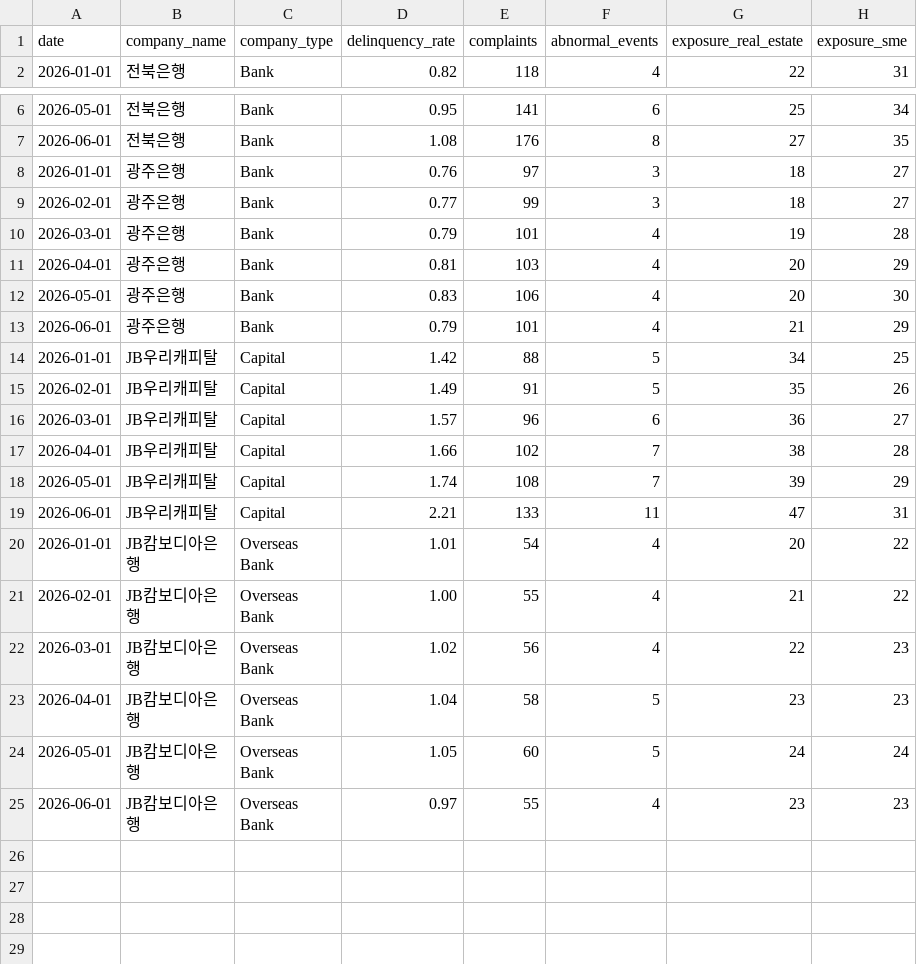
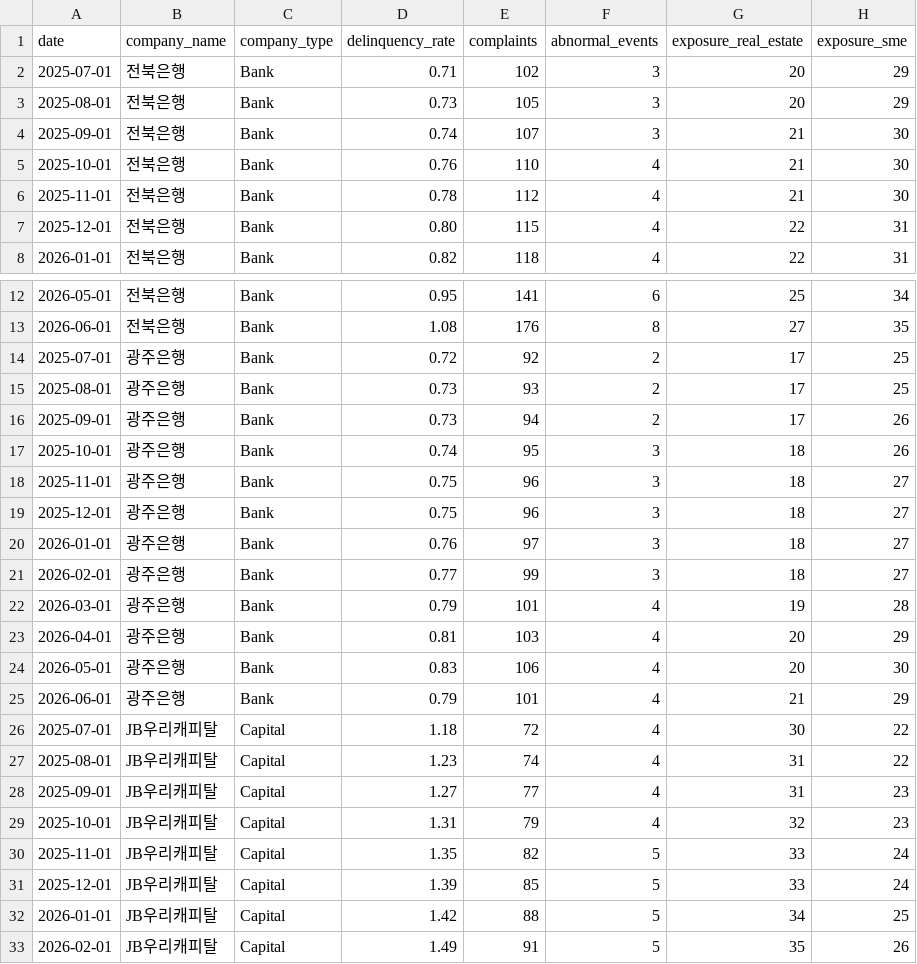
Before and after one commit to yeonsong2/jb_ai2, a CSV file: data/sample_risk_metrics.csv, drawn as a sheet; only a part is shown, gaps mark what is left out; the shorter side is filled out with more unchanged rows; the diff covers the shown part only; the diff names each change by its address in the sheet, - before the commit and + after, or states it on an @@ line.

```diff
--- a/data/sample_risk_metrics.csv
+++ b/data/sample_risk_metrics.csv
+row 2: 2025-07-01 | 전북은행 | Bank | 0.71 | 102 | 3 | 20 | 29
+row 3: 2025-08-01 | 전북은행 | Bank | 0.73 | 105 | 3 | 20 | 29
+row 4: 2025-09-01 | 전북은행 | Bank | 0.74 | 107 | 3 | 21 | 30
+row 5: 2025-10-01 | 전북은행 | Bank | 0.76 | 110 | 4 | 21 | 30
+row 6: 2025-11-01 | 전북은행 | Bank | 0.78 | 112 | 4 | 21 | 30
+row 7: 2025-12-01 | 전북은행 | Bank | 0.80 | 115 | 4 | 22 | 31
+row 14: 2025-07-01 | 광주은행 | Bank | 0.72 | 92 | 2 | 17 | 25
+row 15: 2025-08-01 | 광주은행 | Bank | 0.73 | 93 | 2 | 17 | 25
+row 16: 2025-09-01 | 광주은행 | Bank | 0.73 | 94 | 2 | 17 | 26
+row 17: 2025-10-01 | 광주은행 | Bank | 0.74 | 95 | 3 | 18 | 26
+row 18: 2025-11-01 | 광주은행 | Bank | 0.75 | 96 | 3 | 18 | 27
+row 19: 2025-12-01 | 광주은행 | Bank | 0.75 | 96 | 3 | 18 | 27
+row 26: 2025-07-01 | JB우리캐피탈 | Capital | 1.18 | 72 | 4 | 30 | 22
+row 27: 2025-08-01 | JB우리캐피탈 | Capital | 1.23 | 74 | 4 | 31 | 22
+row 28: 2025-09-01 | JB우리캐피탈 | Capital | 1.27 | 77 | 4 | 31 | 23
+row 29: 2025-10-01 | JB우리캐피탈 | Capital | 1.31 | 79 | 4 | 32 | 23
+row 30: 2025-11-01 | JB우리캐피탈 | Capital | 1.35 | 82 | 5 | 33 | 24
+row 31: 2025-12-01 | JB우리캐피탈 | Capital | 1.39 | 85 | 5 | 33 | 24
```
Also changed, not shown: 6 added rows elsewhere in this file, data/sample_delinquency_drivers.csv, 3 other files.
